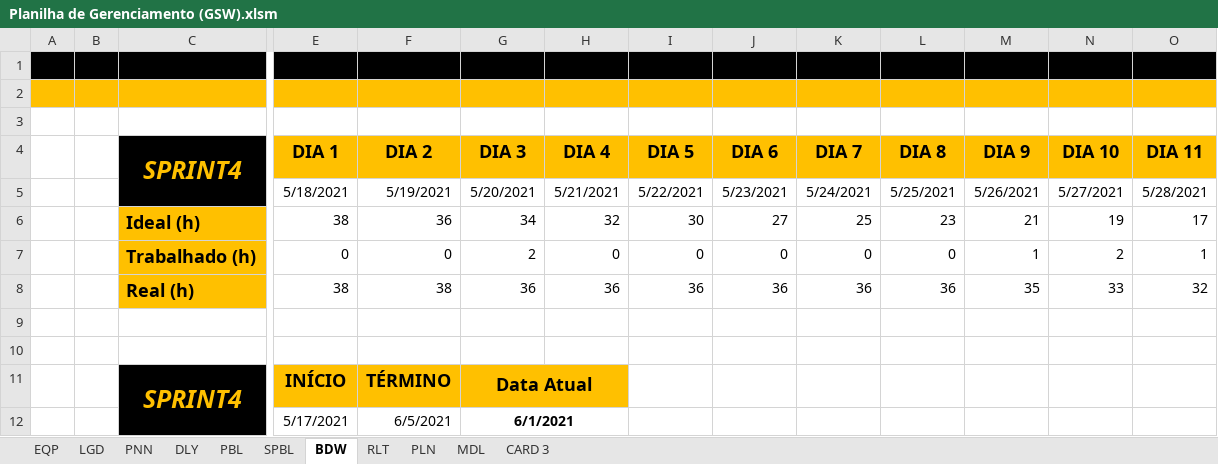
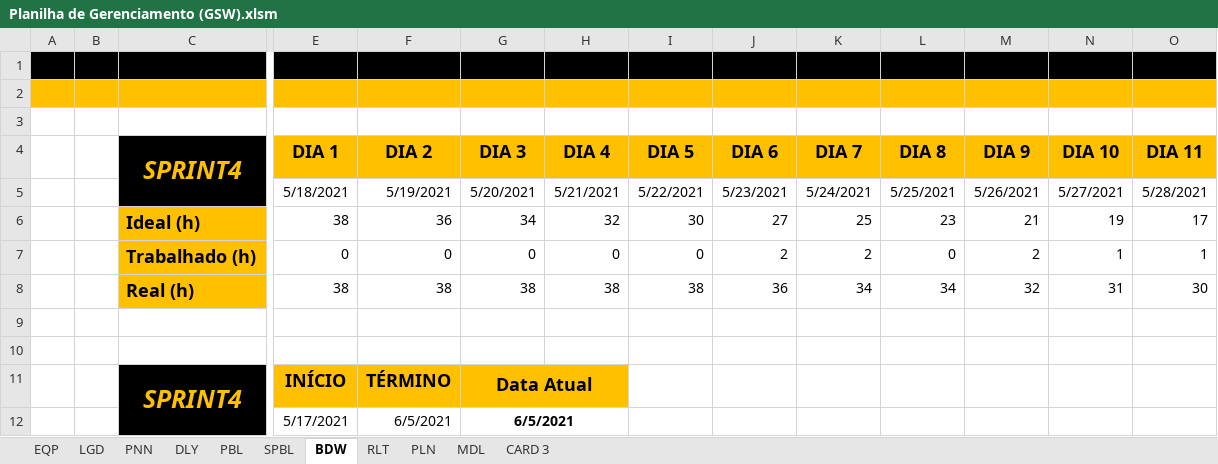
Before and after one commit to Leo0256/Equipe_Lider-Projeto_GSW, an Excel workbook: Arquivos/Artefatos/Planilha de Gerenciamento (GSW).xlsm, sheet BDW, drawn as a sheet; only a part is shown, gaps mark what is left out; values as stored, in another font and other column widths than the file's, no borders; charts and pictures not drawn; removed rows and columns are numbered as before the commit, all else as after; rows hold the shown columns only; the diff names each change by its address in the sheet, - before the commit and + after, or states it on an @@ line.

```diff
--- a/Arquivos/Artefatos/Planilha de Gerenciamento (GSW).xlsm (sheet BDW)
+++ b/Arquivos/Artefatos/Planilha de Gerenciamento (GSW).xlsm (sheet BDW)
-row 7:  |  | Trabalhado (h) | 0 | 0 | 2 | 0 | 0 | 0 | 0 | 0 | 1 | 2 | 1
-row 8:  |  | Real (h) | 38 | 38 | 36 | 36 | 36 | 36 | 36 | 36 | 35 | 33 | 32
+row 7:  |  | Trabalhado (h) | 0 | 0 | 0 | 0 | 0 | 2 | 2 | 0 | 2 | 1 | 1
+row 8:  |  | Real (h) | 38 | 38 | 38 | 38 | 38 | 36 | 34 | 34 | 32 | 31 | 30
-G12 (DIA 3): 6/1/2021
+G12 (DIA 3): 6/5/2021
```
Also changed, not shown: sheet SPBL, charts or pictures, 1 other file.
